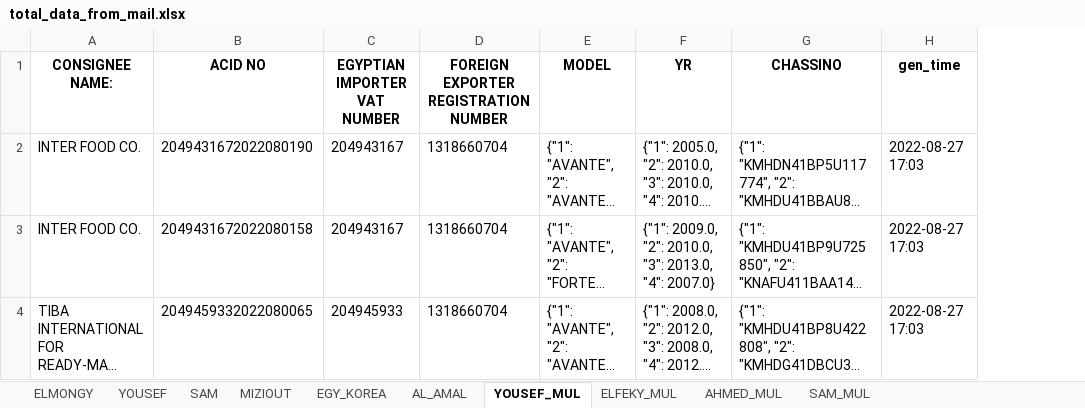
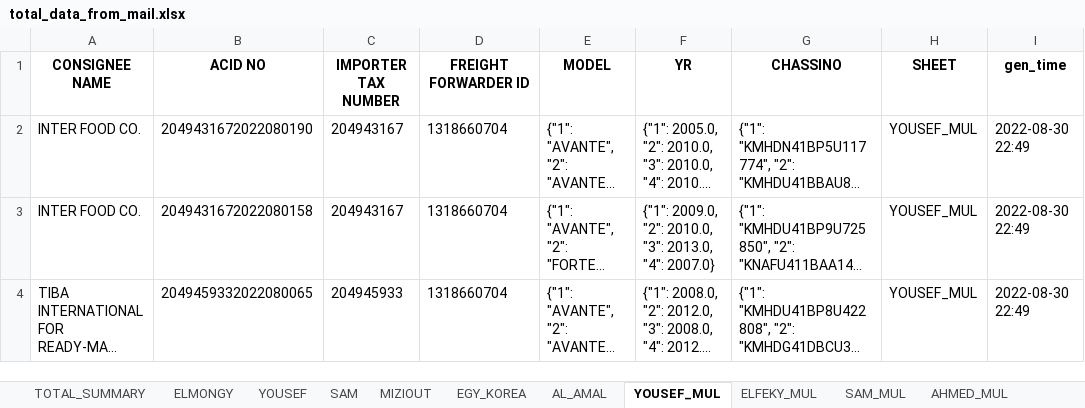
Before and after one commit to Jin-Kwon-Lee/CIG_SCRIPT, an Excel workbook: data/input_mail/result/total_data_from_mail.xlsx, sheet YOUSEF_MUL, drawn as a sheet; long unchanged cells end in …; values as stored, in another font and other column widths than the file's, no borders; addresses are those after the commit; the diff names each change by its address in the sheet, - before the commit and + after, or states it on an @@ line.

Commit message:
TOTAL EXCEL WRITE function update (w/o OVERWRITE)

```diff
--- a/data/input_mail/result/total_data_from_mail.xlsx (sheet YOUSEF_MUL)
+++ b/data/input_mail/result/total_data_from_mail.xlsx (sheet YOUSEF_MUL)
+sheet tab: TOTAL_SUMMARY
@@ sheet tab order changed: TOTAL_SUMMARY | ELMONGY | YOUSEF | SAM | MIZIOUT | EGY_KOREA | AL_AMAL | YOUSEF_MUL | ELFEKY_MUL | SAM_MUL | AHMED_MUL @@
+column H (SHEET), rows 2-4: all YOUSEF_MUL
-A1: CONSIGNEE NAME:
+A1: CONSIGNEE NAME
-C1: EGYPTIAN IMPORTER VAT NUMBER
+C1: IMPORTER TAX NUMBER
-D1: FOREIGN EXPORTER REGISTRATION NUMBER
+D1: FREIGHT FORWARDER ID
-I2:I4 (gen_time): 2022-08-27 17:03
+I2:I4 (gen_time): 2022-08-30 22:49
```
Also changed, not shown: sheet AL_AMAL, sheet SAM, sheet YOUSEF, sheet AHMED_MUL, sheet ELFEKY_MUL, sheet SAM_MUL, 3 more sheets, data/input_mail/mail_copy_in_format.xlsx, data/input_mail/result/current_data_from_mail.xlsx, 5 other files.
